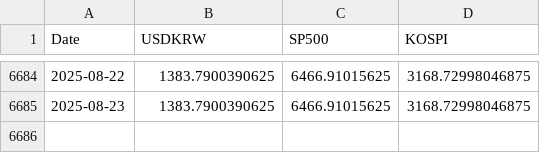
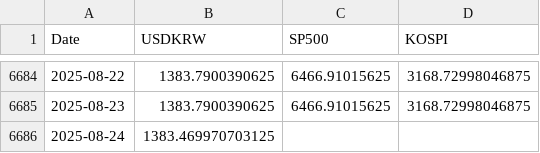
Before and after one commit to anfwonil/investment4us, a CSV file: data/market_timeseries.csv, drawn as a sheet; only a part is shown, gaps mark what is left out.

Commit message:
chore: update data and backup folders

```diff
--- a/data/market_timeseries.csv
+++ b/data/market_timeseries.csv
@@ -6685 +6685,2 @@
 2025-08-23,1383.7900390625,6466.91015625,3168.72998046875
+2025-08-24,1383.469970703125,,
```
Also changed, not shown: 6 other files.
